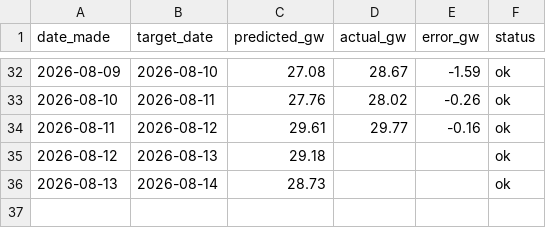
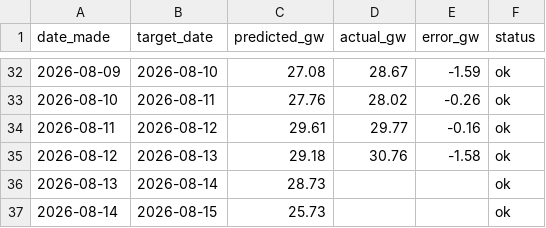
Before and after one commit to Evanssdas/gb-demand-forecaster-2, a CSV file: predictions_log.csv, drawn as a sheet; only a part is shown, gaps mark what is left out.

```diff
--- a/predictions_log.csv
+++ b/predictions_log.csv
@@ -34,3 +34,4 @@ date_made,target_date,predicted_gw,actual_gw,error_gw,status
 2026-08-11,2026-08-12,29.61,29.77,-0.16,ok
-2026-08-12,2026-08-13,29.18,,,ok
+2026-08-12,2026-08-13,29.18,30.76,-1.58,ok
 2026-08-13,2026-08-14,28.73,,,ok
+2026-08-14,2026-08-15,25.73,,,ok
```
